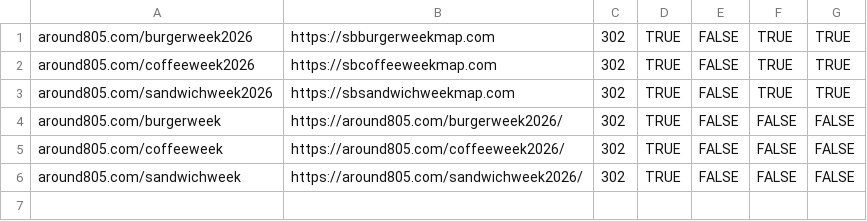
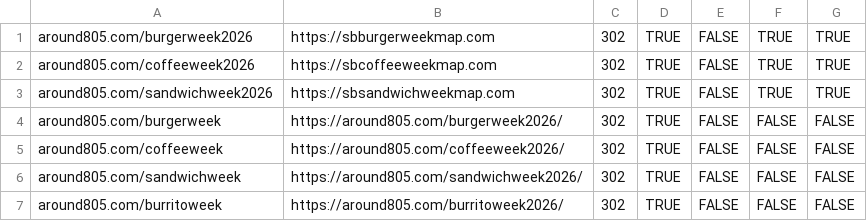
Before and after one commit to samgutentag/sbfoodweek-template, a CSV file: migration/bulk-redirects-phase1.csv, drawn as a sheet.

```diff
--- a/migration/bulk-redirects-phase1.csv
+++ b/migration/bulk-redirects-phase1.csv
@@ -6 +6,2 @@ around805.com/coffeeweek,https://around805.com/coffeeweek2026/,302,TRUE,FALSE,FA
 around805.com/sandwichweek,https://around805.com/sandwichweek2026/,302,TRUE,FALSE,FALSE,FALSE
+around805.com/burritoweek,https://around805.com/burritoweek2026/,302,TRUE,FALSE,FALSE,FALSE
```
Also changed, not shown: 3 other files.
